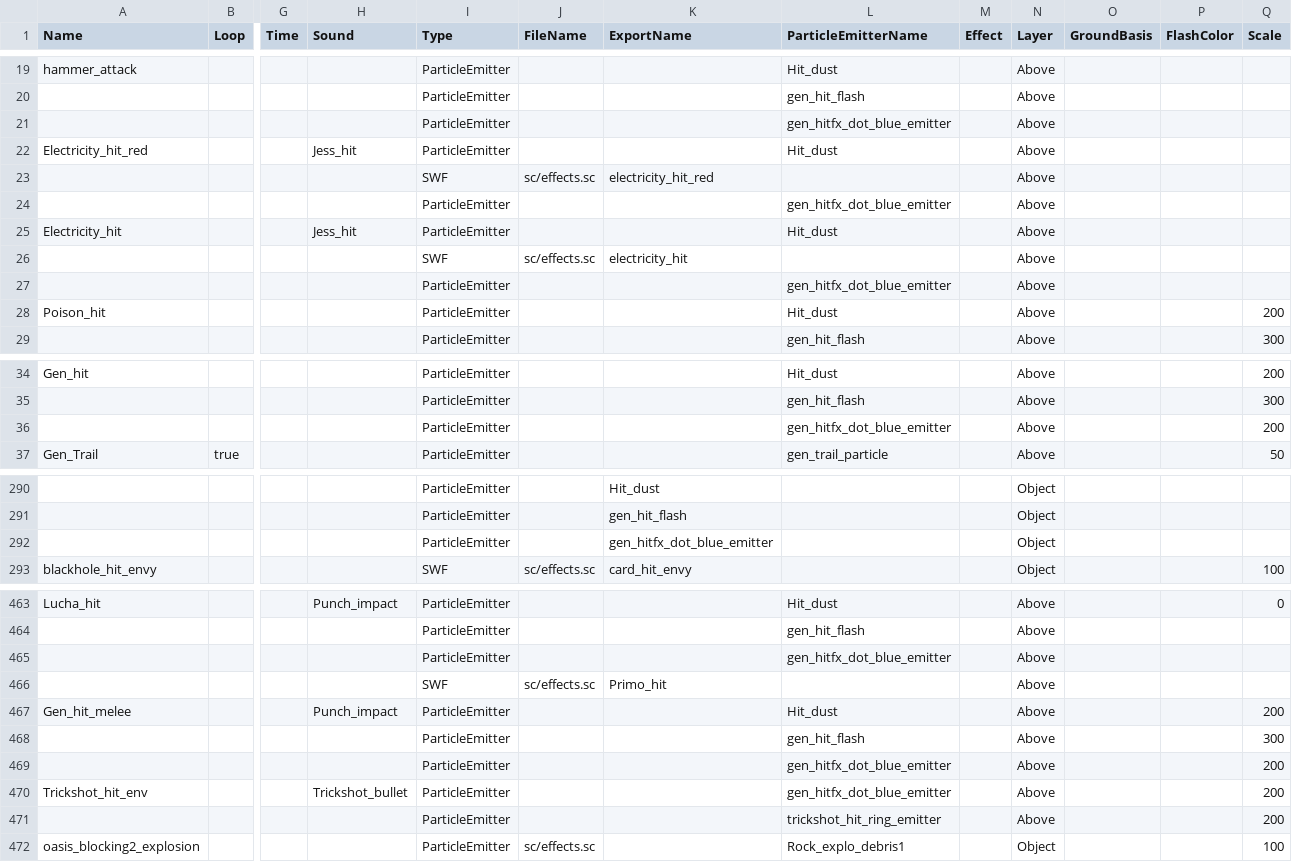
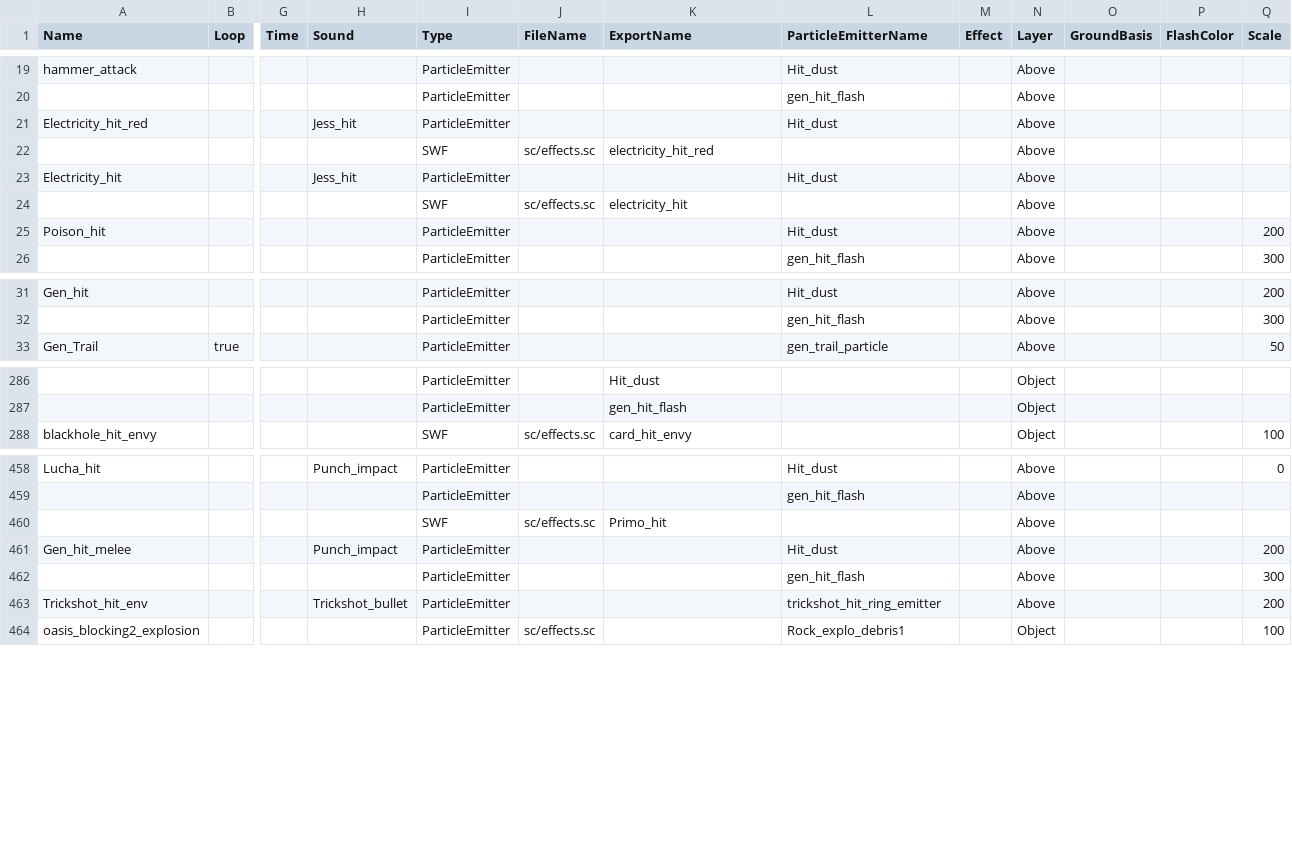
Before and after one commit to fourjr/bs-data, a CSV file: csv/csv_client/effects.csv, drawn as a sheet; only a part is shown, gaps mark what is left out; removed rows and columns are numbered as before the commit, all else as after; rows hold the shown columns only; the diff names each change by its address in the sheet, - before the commit and + after, or states it on an @@ line.

```diff
--- a/csv/csv_client/effects.csv
+++ b/csv/csv_client/effects.csv
-row 21:  |  |  |  | ParticleEmitter |  |  | gen_hitfx_dot_blue_emitter |  | Above
-row 24:  |  |  |  | ParticleEmitter |  |  | gen_hitfx_dot_blue_emitter |  | Above
-row 27:  |  |  |  | ParticleEmitter |  |  | gen_hitfx_dot_blue_emitter |  | Above
-row 36:  |  |  |  | ParticleEmitter |  |  | gen_hitfx_dot_blue_emitter |  | Above |  |  | 200
-row 292:  |  |  |  | ParticleEmitter |  | gen_hitfx_dot_blue_emitter |  |  | Object
-row 465:  |  |  |  | ParticleEmitter |  |  | gen_hitfx_dot_blue_emitter |  | Above
-row 469:  |  |  |  | ParticleEmitter |  |  | gen_hitfx_dot_blue_emitter |  | Above |  |  | 200
-L463 (ParticleEmitterName): gen_hitfx_dot_blue_emitter
+L463 (ParticleEmitterName): trickshot_hit_ring_emitter
-row 471:  |  |  |  | ParticleEmitter |  |  | trickshot_hit_ring_emitter |  | Above |  |  | 200
```
Also changed, not shown: csv/csv_client/billing_packages.csv, csv/csv_client/hints.csv, 12 other files.
